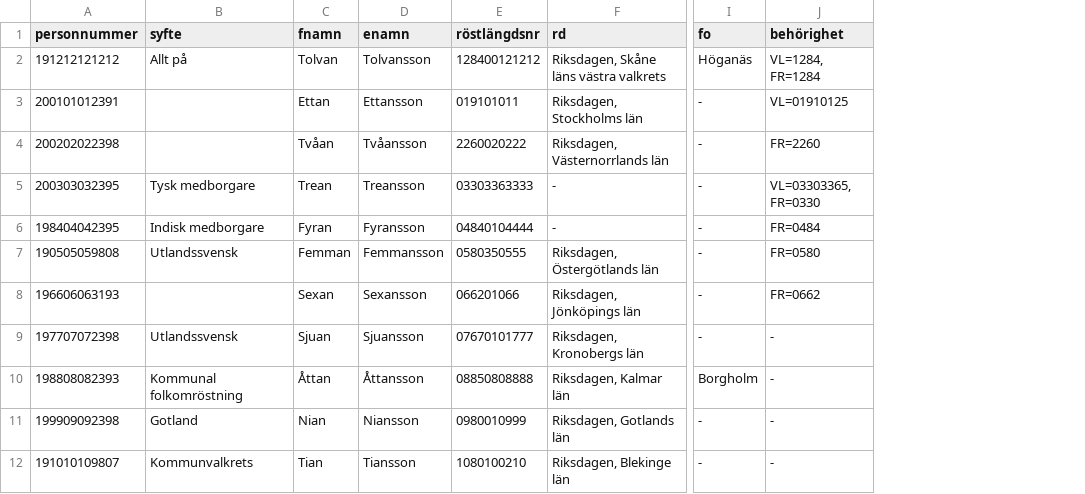
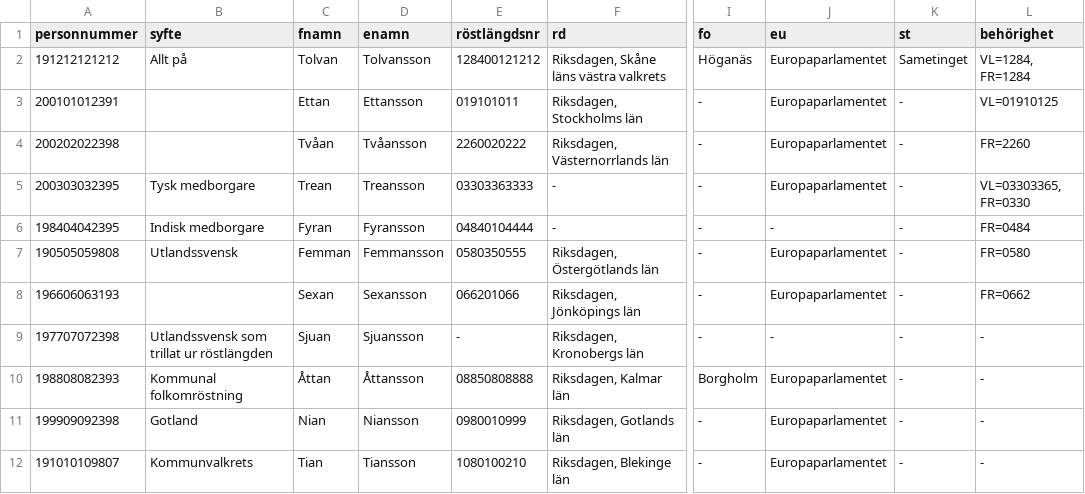
Before and after one commit to alltihopa/prototypiskt, a CSV file: personer.csv, drawn as a sheet; only a part is shown, gaps mark what is left out; the diff names each change by its address in the sheet, - before the commit and + after, or states it on an @@ line.

```diff
--- a/personer.csv
+++ b/personer.csv
+column J (eu), rows 2-12: Europaparlamentet | Europaparlamentet | Europaparlamentet | Europaparlamentet | - | Europaparlamentet | Europaparlamentet | - | Europaparlamentet | Europaparlamentet | Europaparlamentet
+column K (st), rows 2-12: Sametinget | - | - | - | - | - | - | - | - | - | -
-B9 (syfte): Utlandssvensk
+B9 (syfte): Utlandssvensk som trillat ur röstlängden
-E9 (röstlängdsnr): 07670101777
+E9 (röstlängdsnr): -
```
Also changed, not shown: 8 other files.
